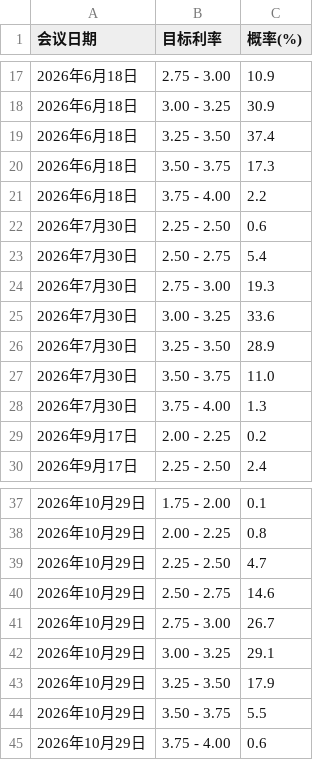
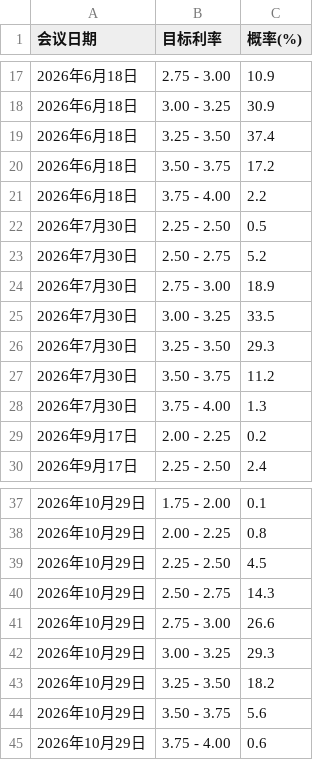
Before and after one commit to alvachen-git/tradingart, a CSV file: fed_data_cache.csv, drawn as a sheet; only a part is shown, gaps mark what is left out.

```diff
--- a/fed_data_cache.csv
+++ b/fed_data_cache.csv
@@ -19,10 +19,10 @@
 2026年6月18日,3.25 - 3.50,37.4
-2026年6月18日,3.50 - 3.75,17.3
+2026年6月18日,3.50 - 3.75,17.2
 2026年6月18日,3.75 - 4.00,2.2
-2026年7月30日,2.25 - 2.50,0.6
-2026年7月30日,2.50 - 2.75,5.4
-2026年7月30日,2.75 - 3.00,19.3
-2026年7月30日,3.00 - 3.25,33.6
-2026年7月30日,3.25 - 3.50,28.9
-2026年7月30日,3.50 - 3.75,11.0
+2026年7月30日,2.25 - 2.50,0.5
+2026年7月30日,2.50 - 2.75,5.2
+2026年7月30日,2.75 - 3.00,18.9
+2026年7月30日,3.00 - 3.25,33.5
+2026年7月30日,3.25 - 3.50,29.3
+2026年7月30日,3.50 - 3.75,11.2
 2026年7月30日,3.75 - 4.00,1.3
@@ -38,8 +38,8 @@
 2026年10月29日,2.00 - 2.25,0.8
-2026年10月29日,2.25 - 2.50,4.7
-2026年10月29日,2.50 - 2.75,14.6
-2026年10月29日,2.75 - 3.00,26.7
-2026年10月29日,3.00 - 3.25,29.1
-2026年10月29日,3.25 - 3.50,17.9
-2026年10月29日,3.50 - 3.75,5.5
+2026年10月29日,2.25 - 2.50,4.5
+2026年10月29日,2.50 - 2.75,14.3
+2026年10月29日,2.75 - 3.00,26.6
+2026年10月29日,3.00 - 3.25,29.3
+2026年10月29日,3.25 - 3.50,18.2
+2026年10月29日,3.50 - 3.75,5.6
 2026年10月29日,3.75 - 4.00,0.6
```
Also changed, not shown: 3 other files.
